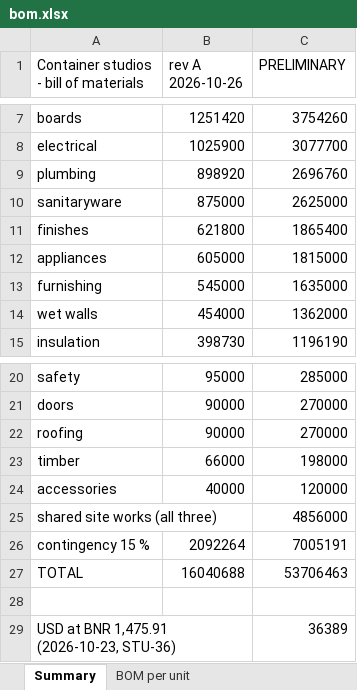
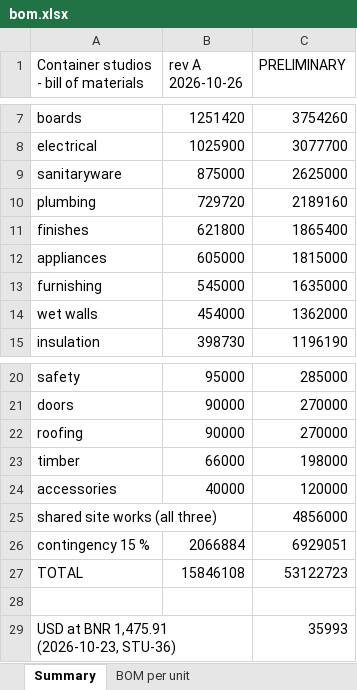
Before and after one commit to databayt/farm, an Excel workbook: public/designs/studio/data/bom.xlsx, sheet Summary, drawn as a sheet; only a part is shown, gaps mark what is left out; values as stored, in another font and other column widths than the file's, no borders; removed rows and columns are numbered as before the commit, all else as after; the diff names each change by its address in the sheet, - before the commit and + after, or states it on an @@ line.

```diff
--- a/public/designs/studio/data/bom.xlsx (sheet Summary)
+++ b/public/designs/studio/data/bom.xlsx (sheet Summary)
-row 9: plumbing | 898920 | 2696760
+row 10: plumbing | 729720 | 2189160
-B26 (rev A 2026-10-26): 2092264
+B26 (rev A 2026-10-26): 2066884
-C26 (PRELIMINARY): 7005191
+C26 (PRELIMINARY): 6929051
-B27 (rev A 2026-10-26): 16040688
+B27 (rev A 2026-10-26): 15846108
-C27 (PRELIMINARY): 53706463
+C27 (PRELIMINARY): 53122723
-C29 (PRELIMINARY): 36389
+C29 (PRELIMINARY): 35993
```
Also changed, not shown: sheet BOM per unit, 42 other files.
